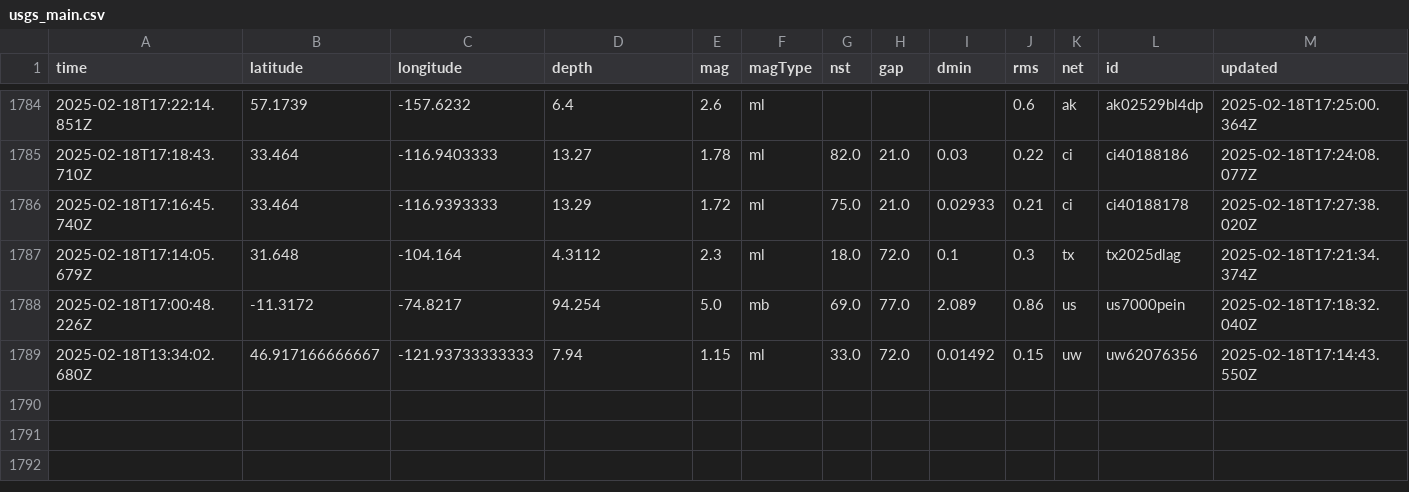
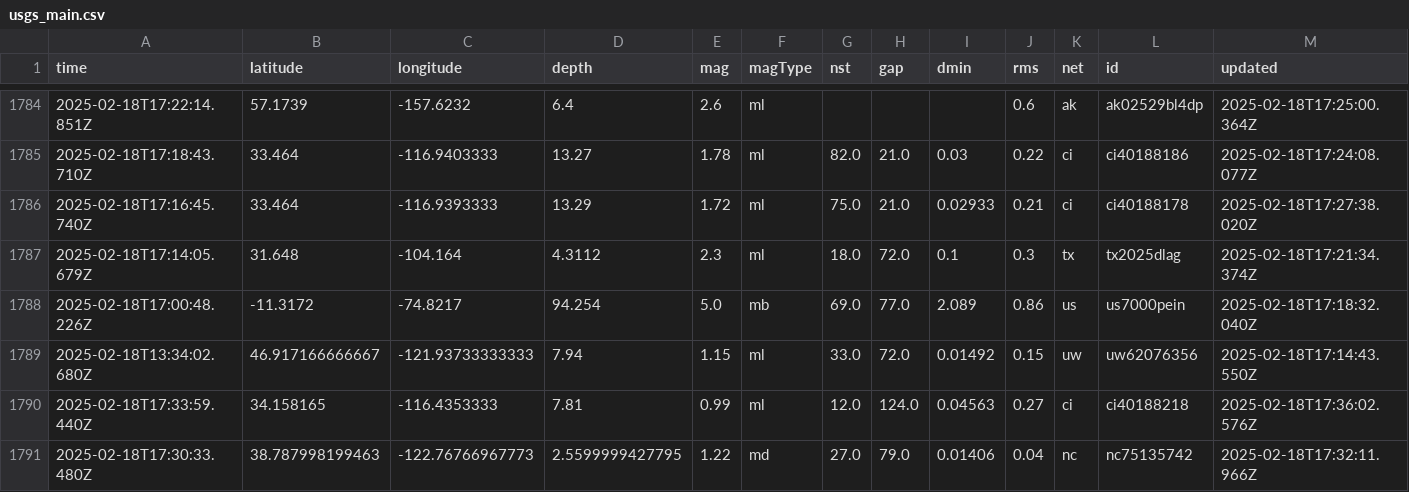
Before and after one commit to rafaelmatsuyama/FIAP-2025-ABDR-StreamProcessingPipelines, a CSV file: usgs_main.csv, drawn as a sheet; only a part is shown, gaps mark what is left out; rows hold the shown columns only; the diff names each change by its address in the sheet, - before the commit and + after, or states it on an @@ line.

```diff
--- a/usgs_main.csv
+++ b/usgs_main.csv
+row 1790: 2025-02-18T17:33:59.440Z | 34.158165 | -116.4353333 | 7.81 | 0.99 | ml | 12.0 | 124.0 | 0.04563 | 0.27 | ci | ci40188218 | 2025-02-18T17:36:02.576Z
+row 1791: 2025-02-18T17:30:33.480Z | 38.787998199463 | -122.76766967773 | 2.5599999427795 | 1.22 | md | 27.0 | 79.0 | 0.01406 | 0.04 | nc | nc75135742 | 2025-02-18T17:32:11.966Z
```
Also changed, not shown: usgs_current.csv.
